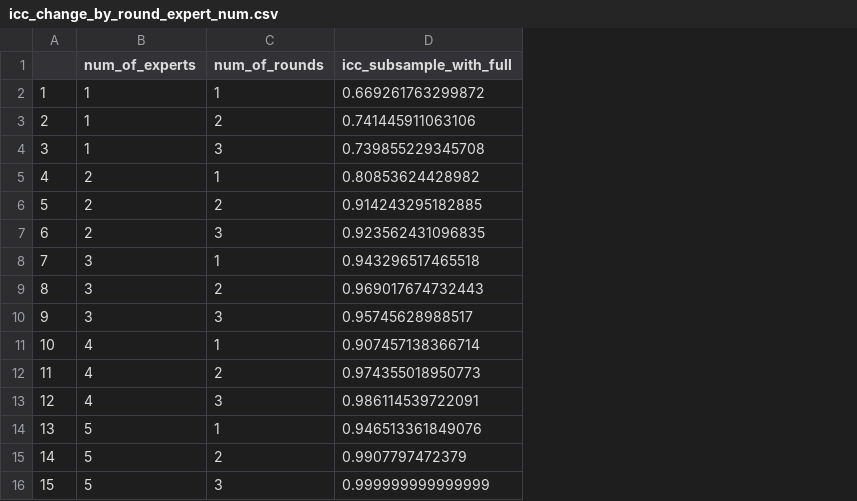
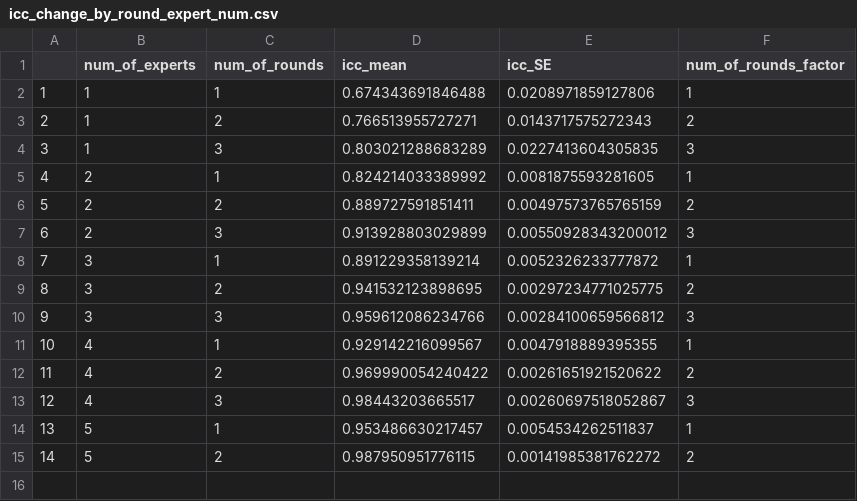
Before and after one commit to skysheng7/lameness_rank, a CSV file: 03-30cow_GS_label_expert_response/results/icc_change_by_round_expert_num.csv, drawn as a sheet; removed rows and columns are numbered as before the commit, all else as after; the diff names each change by its address in the sheet, - before the commit and + after, or states it on an @@ line.

```diff
--- a/03-30cow_GS_label_expert_response/results/icc_change_by_round_expert_num.csv
+++ b/03-30cow_GS_label_expert_response/results/icc_change_by_round_expert_num.csv
-column D (icc_subsample_with_full), rows 2-15: 0.669261763299872 | 0.741445911063106 | 0.739855229345708 | 0.80853624428982 | 0.914243295182885 | 0.923562431096835 | 0.943296517465518 | 0.969017674732443 | 0.95745628988517 | 0.907457138366714 | 0.974355018950773 | 0.986114539722091 | 0.946513361849076 | 0.9907797472379
+column D (icc_mean), rows 2-15: 0.674343691846488 | 0.766513955727271 | 0.803021288683289 | 0.824214033389992 | 0.889727591851411 | 0.913928803029899 | 0.891229358139214 | 0.941532123898695 | 0.959612086234766 | 0.929142216099567 | 0.969990054240422 | 0.98443203665517 | 0.953486630217457 | 0.987950951776115
+column E (icc_SE), rows 2-15: 0.0208971859127806 | 0.0143717575272343 | 0.0227413604305835 | 0.0081875593281605 | 0.00497573765765159 | 0.00550928343200012 | 0.0052326233777872 | 0.00297234771025775 | 0.00284100659566812 | 0.0047918889395355 | 0.00261651921520622 | 0.00260697518052867 | 0.0054534262511837 | 0.00141985381762272
+column F (num_of_rounds_factor), rows 2-15: 1 | 2 | 3 | 1 | 2 | 3 | 1 | 2 | 3 | 1 | 2 | 3 | 1 | 2
-row 16: 15 | 5 | 3 | 0.999999999999999
```
Also changed, not shown: 08-Lameness_rank_eloSteepness/results/compare_summary.csv, 18 other files.
